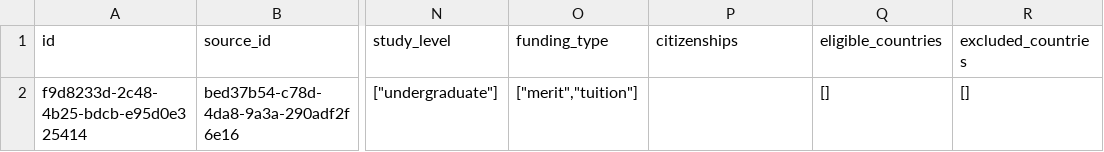
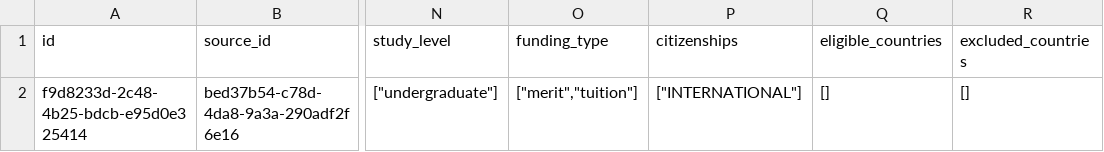
Before and after one commit to stealth-startup-2026/scholarship-scraper, a CSV file: example_schema.csv, drawn as a sheet; only a part is shown, gaps mark what is left out; the diff names each change by its address in the sheet, - before the commit and + after, or states it on an @@ line.

Commit message:
Add DeepSeek international-eligibility verification pipeline
The scraper's infer_citizenships() heuristic catches only ~15% of
internationally-eligible scholarships in practice (1 of 47 on UNSW).
This commit adds an LLM-based post-import verification pass that
brings accuracy to ~98% F1 against a hand-curated baseline, at ~$0.05
per uni on deepseek-chat.

Pipeline:

1. verify_international.py — reads the scrape CSV, sends each row's
   eligibility / residency / criteria / outline / selection to
   DeepSeek with a single binary tool. Writes
   <uni>_deepseek_international_eligibility.csv (Codex-shape:
   id, name, is_international) + a _reasons.csv debug log. SHA-256
   on-disk cache, so re-runs are free.

2. compare_international.py — diffs DeepSeek's verdict against a
   manual baseline, computes precision/recall/F1, surfaces per-row
   disagreements with reasoning. Optional spot-check tool.

3. gen_citizenships_update_sql.py — generates a two-statement
   idempotent SQL UPDATE: (a) toggles INTERNATIONAL per verdict, and
   (b) stamps the domestic country code on any rows that ended up
   citizenships=[] so they don't accidentally match the frontend's
   International filter (which treats [] as 'open to all').

All three scripts take CLI args (--csv / --domestic-code etc.) so
they work for any uni — UNSW, USyd, future UK/US/etc. additions.

Other changes:
- example_schema.csv: the example row now shows citizenships as
  ["INTERNATIONAL"] so future scraper authors see the real shape.
- CLAUDE.md: new "Post-import: verify international eligibility"
  section with workflow, jsonb-vs-text[] gotcha, cost numbers; and
  a Step 9 in the "Adding a new uni scraper" checklist pointing at
  the new section.

UNSW results: 46 of 147 rows flagged international (vs 7 from the
scraper heuristic). 1 disagreement with the Codex baseline turned
out to be a Codex error — DeepSeek correctly excluded an
'Indigenous Australian only' scholarship that Codex misread.

```diff
--- a/example_schema.csv
+++ b/example_schema.csv
-P2 (citizenships): (empty)
+P2 (citizenships): ["INTERNATIONAL"]
```
Also changed, not shown: 4 other files.
